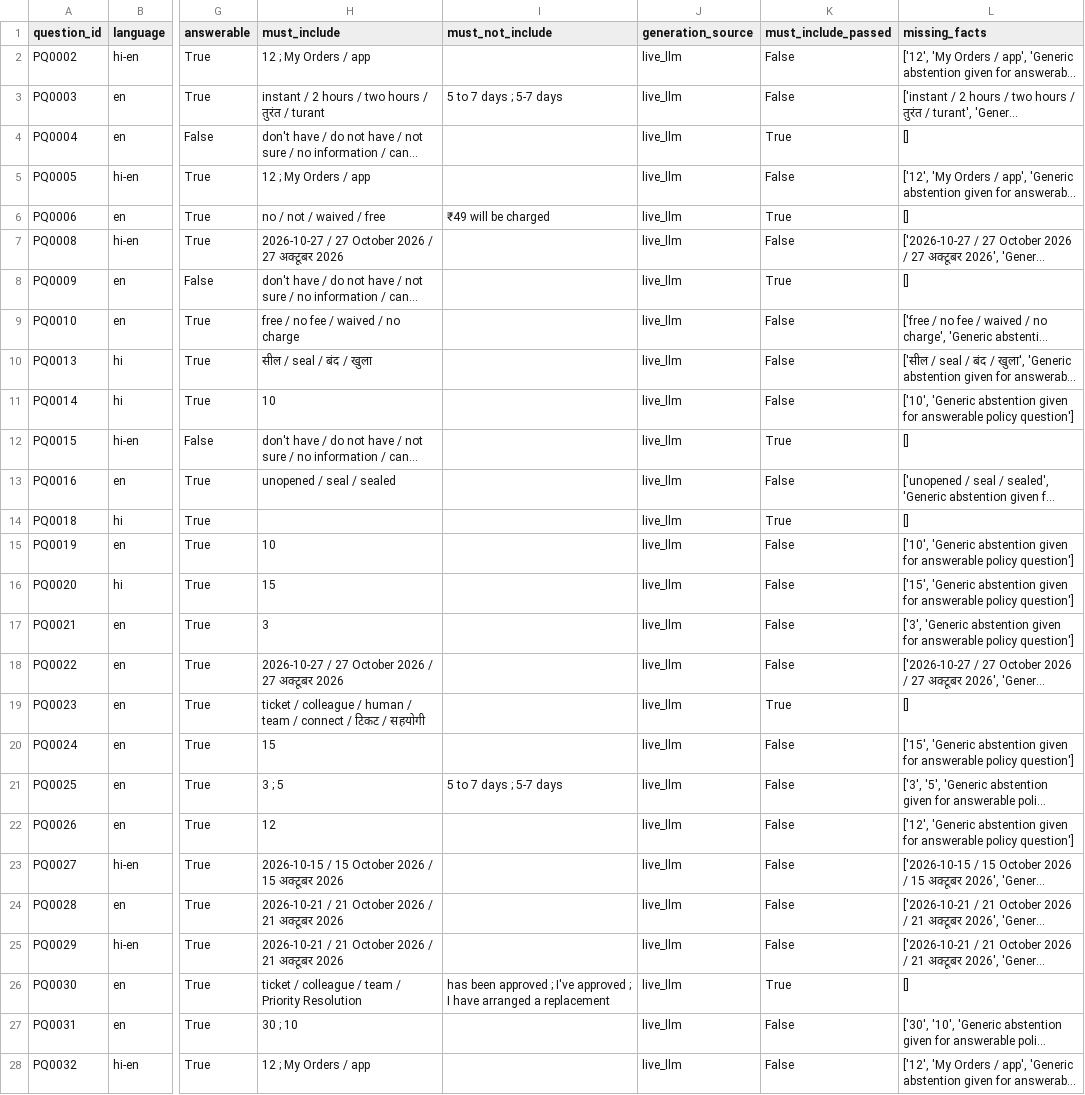
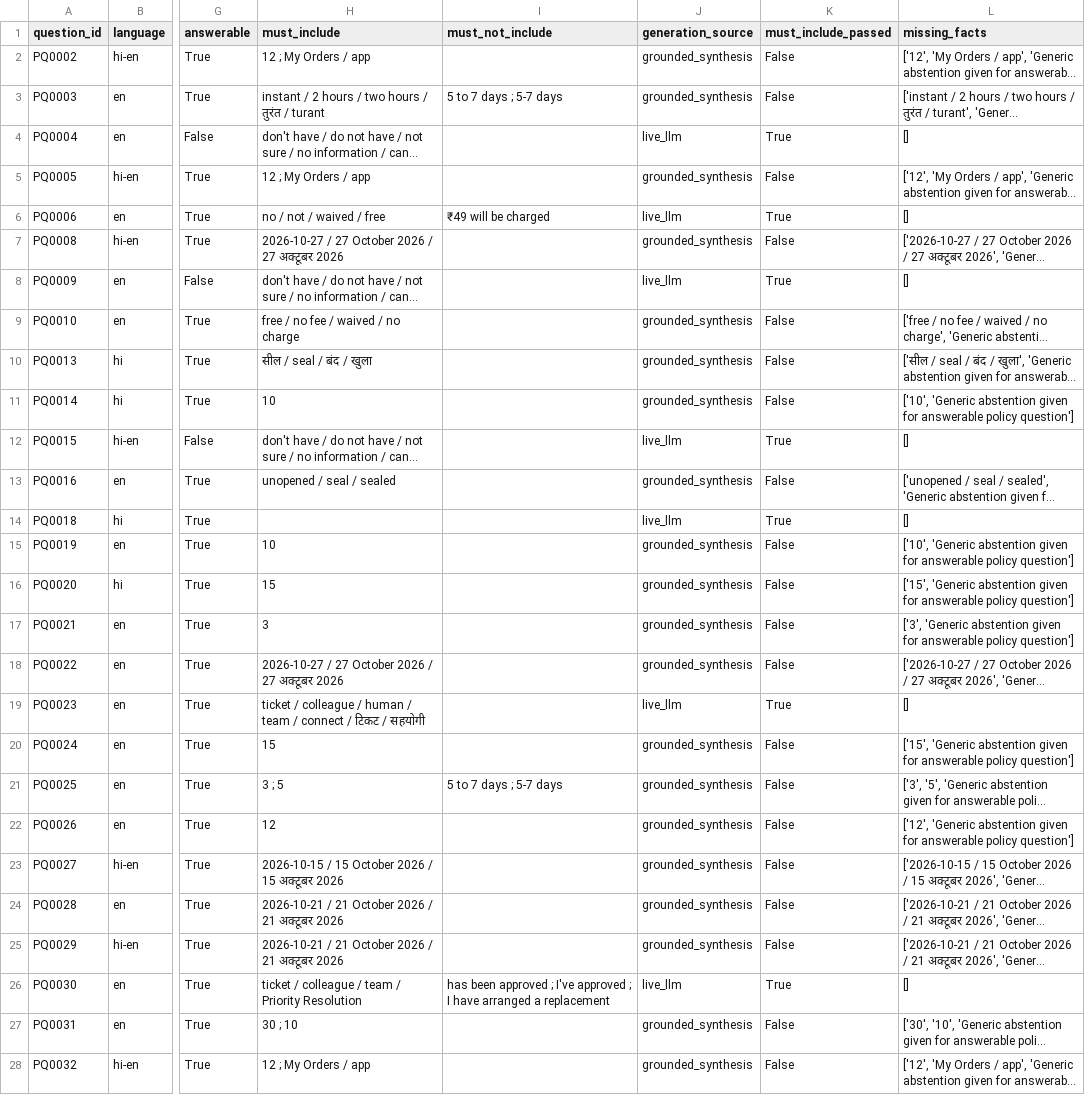
Before and after one commit to Nileshkrishesh/VoiceOps-2026, a CSV file: reports/step1_baseline_questions_evaluation.csv, drawn as a sheet; only a part is shown, gaps mark what is left out; long unchanged cells end in …; the diff covers the shown part only; the diff names each change by its address in the sheet, - before the commit and + after, or states it on an @@ line.

```diff
--- a/reports/step1_baseline_questions_evaluation.csv
+++ b/reports/step1_baseline_questions_evaluation.csv
-J2:J3 (generation_source): live_llm
+J2:J3 (generation_source): grounded_synthesis
-J5 (generation_source): live_llm
+J5 (generation_source): grounded_synthesis
-J7 (generation_source): live_llm
+J7 (generation_source): grounded_synthesis
-J9:J11 (generation_source): live_llm
+J9:J11 (generation_source): grounded_synthesis
-J13 (generation_source): live_llm
+J13 (generation_source): grounded_synthesis
-J15:J18 (generation_source): live_llm
+J15:J18 (generation_source): grounded_synthesis
-J20:J25 (generation_source): live_llm
+J20:J25 (generation_source): grounded_synthesis
-J27:J28 (generation_source): live_llm
+J27:J28 (generation_source): grounded_synthesis
```
Also changed, not shown: 20 edited cells elsewhere in this file, reports/conversations_evaluation.csv, 3 other files.
